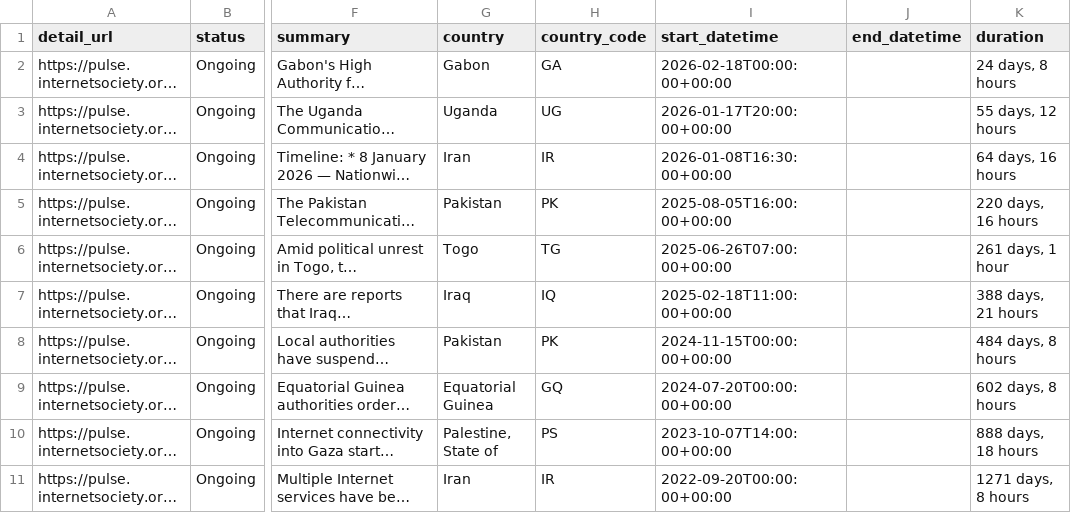
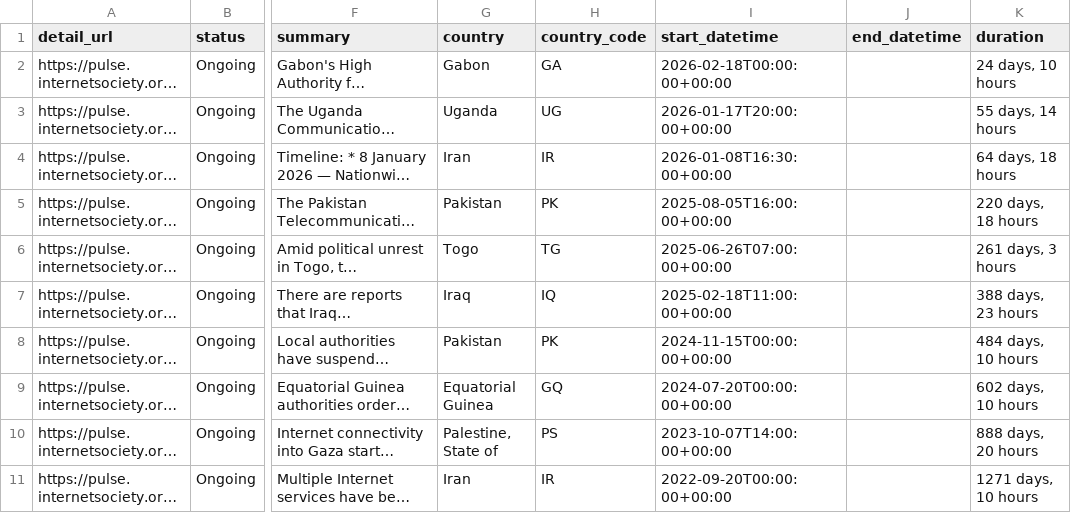
Before and after one commit to ccb2195-ux/Internet-Shutdown-Tracker, a CSV file: internet_shutdowns_ongoing.csv, drawn as a sheet; only a part is shown, gaps mark what is left out; long unchanged cells end in …; the diff names each change by its address in the sheet, - before the commit and + after, or states it on an @@ line.

```diff
--- a/internet_shutdowns_ongoing.csv
+++ b/internet_shutdowns_ongoing.csv
-K2 (duration): 24 days, 8 hours
+K2 (duration): 24 days, 10 hours
-K3 (duration): 55 days, 12 hours
+K3 (duration): 55 days, 14 hours
-K4 (duration): 64 days, 16 hours
+K4 (duration): 64 days, 18 hours
-K5 (duration): 220 days, 16 hours
+K5 (duration): 220 days, 18 hours
-K6 (duration): 261 days, 1 hour
+K6 (duration): 261 days, 3 hours
-K7 (duration): 388 days, 21 hours
+K7 (duration): 388 days, 23 hours
-K8 (duration): 484 days, 8 hours
+K8 (duration): 484 days, 10 hours
-K9 (duration): 602 days, 8 hours
+K9 (duration): 602 days, 10 hours
-K10 (duration): 888 days, 18 hours
+K10 (duration): 888 days, 20 hours
-K11 (duration): 1271 days, 8 hours
+K11 (duration): 1271 days, 10 hours
```
Also changed, not shown: internet_shutdowns_processed.csv.
